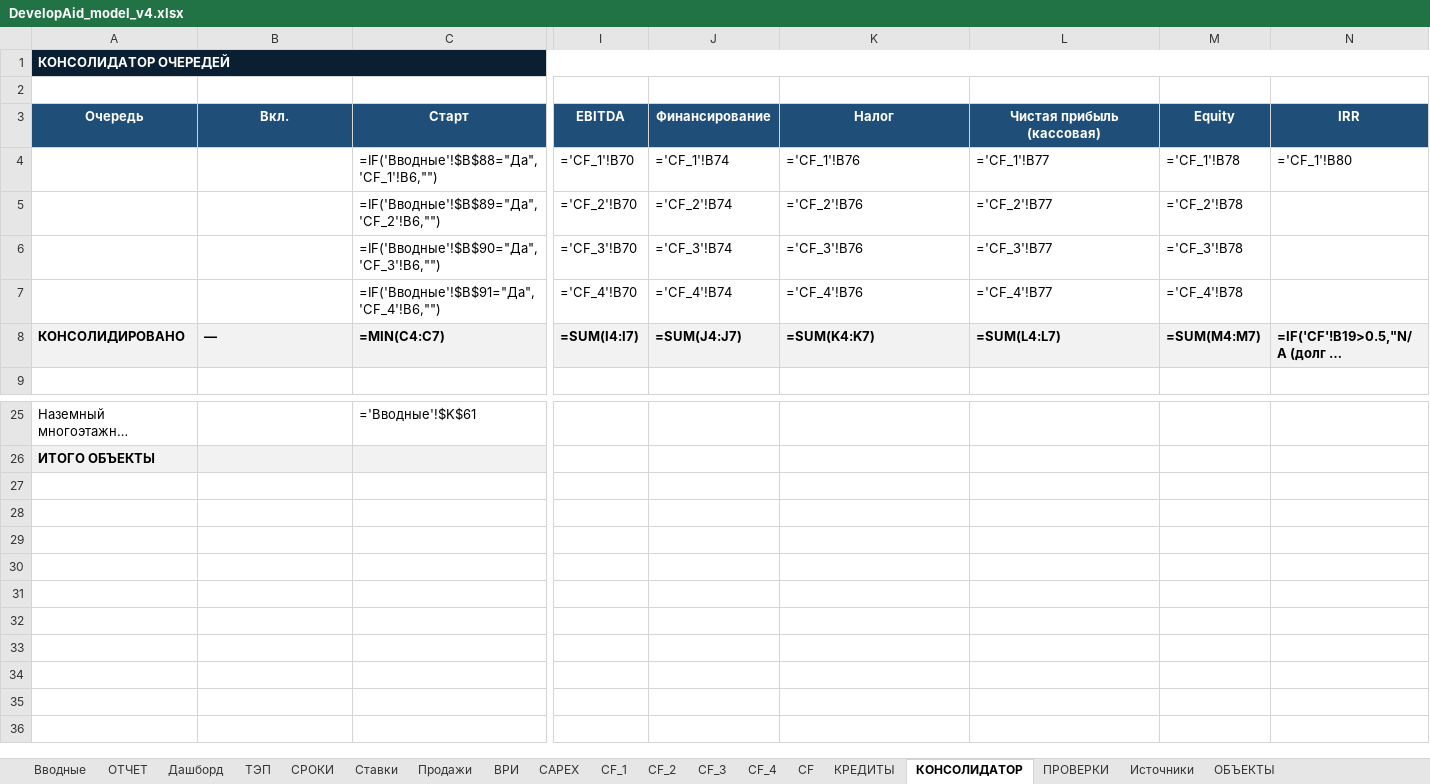
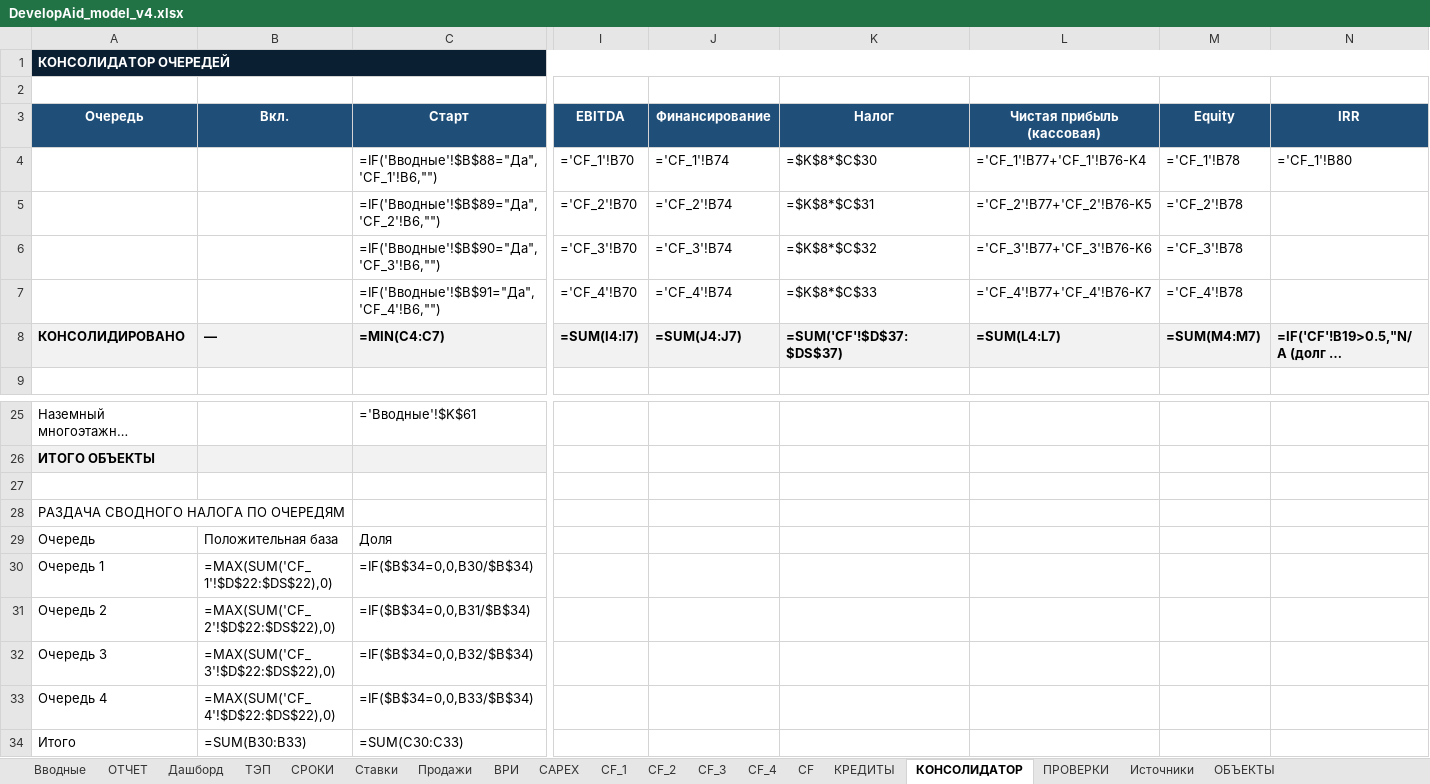
Before and after one commit to warstyle-plato/plato, an Excel workbook: templates/DevelopAid_model_v4.xlsx, sheet КОНСОЛИДАТОР, drawn as a sheet; only a part is shown, gaps mark what is left out; long unchanged cells end in …; values as stored, in another font and other column widths than the file's, no borders; formulas without a stored value are shown as written; rows hold the shown columns only; the diff names each change by its address in the sheet, - before the commit and + after, or states it on an @@ line.

```diff
--- a/templates/DevelopAid_model_v4.xlsx (sheet КОНСОЛИДАТОР)
+++ b/templates/DevelopAid_model_v4.xlsx (sheet КОНСОЛИДАТОР)
-K4 (Налог): ='CF_1'!B76
+K4 (Налог): =$K$8*$C$30
-L4 (Чистая прибыль (кассовая)): ='CF_1'!B77
+L4 (Чистая прибыль (кассовая)): ='CF_1'!B77+'CF_1'!B76-K4
-K5 (Налог): ='CF_2'!B76
+K5 (Налог): =$K$8*$C$31
-L5 (Чистая прибыль (кассовая)): ='CF_2'!B77
+L5 (Чистая прибыль (кассовая)): ='CF_2'!B77+'CF_2'!B76-K5
-K6 (Налог): ='CF_3'!B76
+K6 (Налог): =$K$8*$C$32
-L6 (Чистая прибыль (кассовая)): ='CF_3'!B77
+L6 (Чистая прибыль (кассовая)): ='CF_3'!B77+'CF_3'!B76-K6
-K7 (Налог): ='CF_4'!B76
+K7 (Налог): =$K$8*$C$33
-L7 (Чистая прибыль (кассовая)): ='CF_4'!B77
+L7 (Чистая прибыль (кассовая)): ='CF_4'!B77+'CF_4'!B76-K7
-K8 (Налог): =SUM(K4:K7)
+K8 (Налог): =SUM('CF'!$D$37:$DS$37)
+row 27: (empty)
+row 28: РАЗДАЧА СВОДНОГО НАЛОГА ПО ОЧЕРЕДЯМ
+row 29: Очередь | Положительная база | Доля
+row 30: Очередь 1 | =MAX(SUM('CF_1'!$D$22:$DS$22),0) | =IF($B$34=0,0,B30/$B$34)
+row 31: Очередь 2 | =MAX(SUM('CF_2'!$D$22:$DS$22),0) | =IF($B$34=0,0,B31/$B$34)
+row 32: Очередь 3 | =MAX(SUM('CF_3'!$D$22:$DS$22),0) | =IF($B$34=0,0,B32/$B$34)
+row 33: Очередь 4 | =MAX(SUM('CF_4'!$D$22:$DS$22),0) | =IF($B$34=0,0,B33/$B$34)
+row 34: Итого | =SUM(B30:B33) | =SUM(C30:C33)
```
Also changed, not shown: sheet CF.
